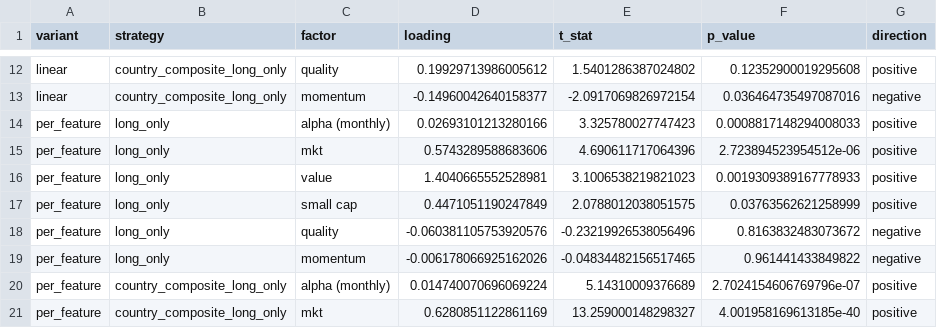
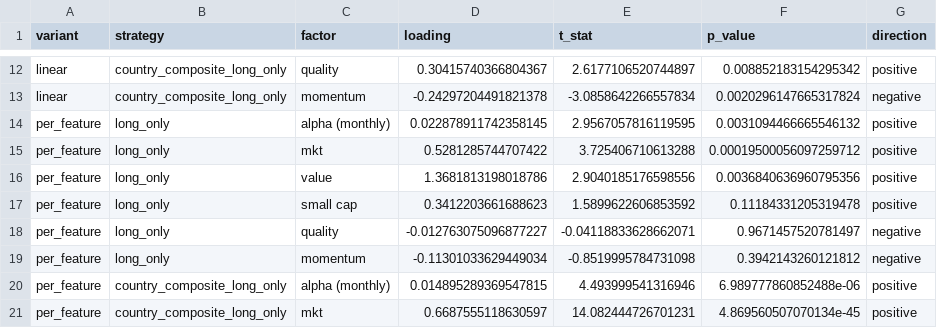
Before and after one commit to Hemasrikar/portfolio-transformers, a CSV file: style_attribution_outputs/tables/style_attribution_regression_detail.csv, drawn as a sheet; only a part is shown, gaps mark what is left out; the diff covers the shown part only; the diff names each change by its address in the sheet, - before the commit and + after, or states it on an @@ line.

```diff
--- a/style_attribution_outputs/tables/style_attribution_regression_detail.csv
+++ b/style_attribution_outputs/tables/style_attribution_regression_detail.csv
-D12 (loading): 0.19929713986005612
+D12 (loading): 0.30415740366804367
-E12 (t_stat): 1.5401286387024802
+E12 (t_stat): 2.6177106520744897
-F12 (p_value): 0.12352900019295608
+F12 (p_value): 0.008852183154295342
-D13 (loading): -0.14960042640158377
+D13 (loading): -0.24297204491821378
-E13 (t_stat): -2.0917069826972154
+E13 (t_stat): -3.0858642266557834
-F13 (p_value): 0.036464735497087016
+F13 (p_value): 0.0020296147665317824
-D14 (loading): 0.02693101213280166
+D14 (loading): 0.022878911742358145
-E14 (t_stat): 3.325780027747423
+E14 (t_stat): 2.9567057816119595
-F14 (p_value): 0.0008817148294008033
+F14 (p_value): 0.0031094466665546132
-D15 (loading): 0.5743289588683606
+D15 (loading): 0.5281285744707422
-E15 (t_stat): 4.690611717064396
+E15 (t_stat): 3.725406710613288
-F15 (p_value): 2.723894523954512e-06
+F15 (p_value): 0.00019500056097259712
-D16 (loading): 1.4040665552528981
+D16 (loading): 1.3681813198018786
-E16 (t_stat): 3.1006538219821023
+E16 (t_stat): 2.9040185176598556
-F16 (p_value): 0.0019309389167778933
+F16 (p_value): 0.0036840636960795356
-D17 (loading): 0.4471051190247849
+D17 (loading): 0.3412203661688623
-E17 (t_stat): 2.0788012038051575
+E17 (t_stat): 1.5899622606853592
-F17 (p_value): 0.03763562621258999
+F17 (p_value): 0.11184331205319478
-D18 (loading): -0.060381105753920576
+D18 (loading): -0.012763075096877227
-E18 (t_stat): -0.23219926538056496
+E18 (t_stat): -0.04118833628662071
-F18 (p_value): 0.8163832483073672
+F18 (p_value): 0.9671457520781497
-D19 (loading): -0.006178066925162026
+D19 (loading): -0.11301033629449034
-E19 (t_stat): -0.04834482156517465
+E19 (t_stat): -0.8519995784731098
-F19 (p_value): 0.961441433849822
+F19 (p_value): 0.3942143260121812
-D20 (loading): 0.014740070696069224
+D20 (loading): 0.014895289369547815
-E20 (t_stat): 5.14310009376689
+E20 (t_stat): 4.493999541316946
-F20 (p_value): 2.7024154606769796e-07
+F20 (p_value): 6.989777860852488e-06
-D21 (loading): 0.6280851122861169
+D21 (loading): 0.6687555118630597
-E21 (t_stat): 13.259000148298327
+E21 (t_stat): 14.082444726701231
-F21 (p_value): 4.001958169613185e-40
+F21 (p_value): 4.869560507070134e-45
```
Also changed, not shown: 157 edited cells elsewhere in this file, style_attribution_outputs/tables/style_attribution_pca_country_test.csv, style_attribution_outputs/tables/style_attribution_sign_agreement.csv, 13 other files.
